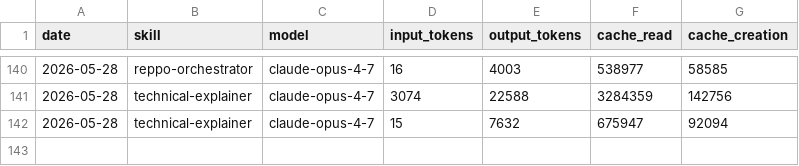
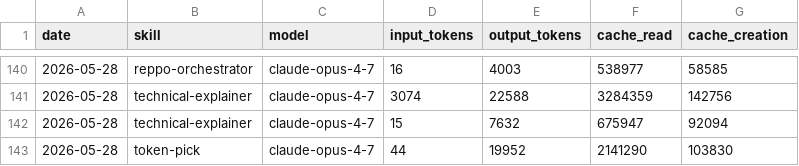
Before and after one commit to anajuliabit/aeon, a CSV file: memory/token-usage.csv, drawn as a sheet; only a part is shown, gaps mark what is left out; the diff names each change by its address in the sheet, - before the commit and + after, or states it on an @@ line.

Commit message:
chore(token-pick): auto-commit 2026-05-28

```diff
--- a/memory/token-usage.csv
+++ b/memory/token-usage.csv
+row 143: 2026-05-28 | token-pick | claude-opus-4-7 | 44 | 19952 | 2141290 | 103830
```
Also changed, not shown: 14 other files.
